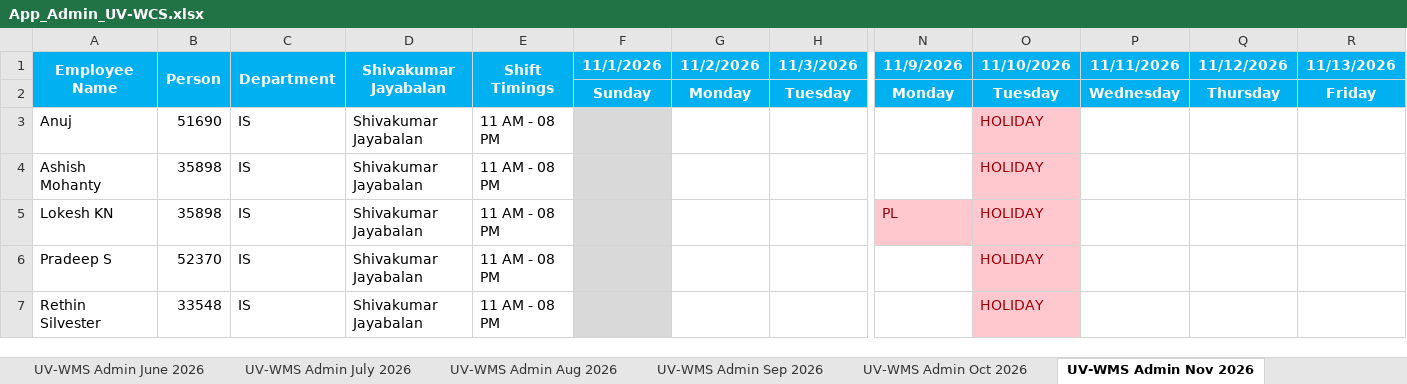
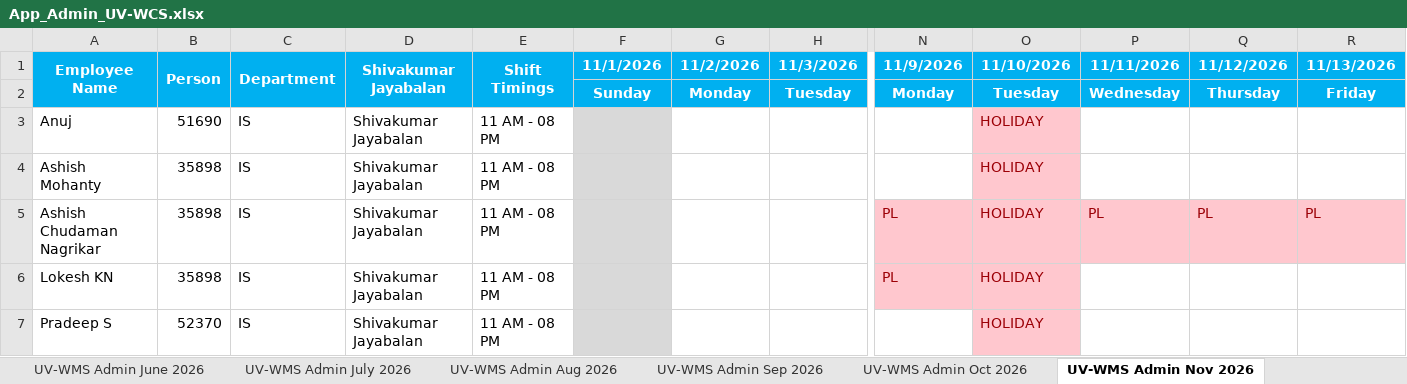
Before and after one commit to rethinsilvester/wfo-tracker, an Excel workbook: data/App_Admin_UV-WCS.xlsx, sheet UV-WMS Admin Nov 2026, drawn as a sheet; only a part is shown, gaps mark what is left out; the shorter side is filled out with more unchanged rows; values as stored, in another font and other column widths than the file's, no borders; conditional formats not drawn; rows hold the shown columns only; the diff names each change by its address in the sheet, - before the commit and + after, or states it on an @@ line.

```diff
--- a/data/App_Admin_UV-WCS.xlsx (sheet UV-WMS Admin Nov 2026)
+++ b/data/App_Admin_UV-WCS.xlsx (sheet UV-WMS Admin Nov 2026)
+row 5: Ashish Chudaman Nagrikar | 35898 | IS | Shivakumar Jayabalan | 11 AM - 08 PM |  |  |  | PL | HOLIDAY | PL | PL | PL
```
Also changed, not shown: sheet UV-WMS Admin Dec 2026, sheet UV-WMS Admin Oct 2026, 1 other file.
